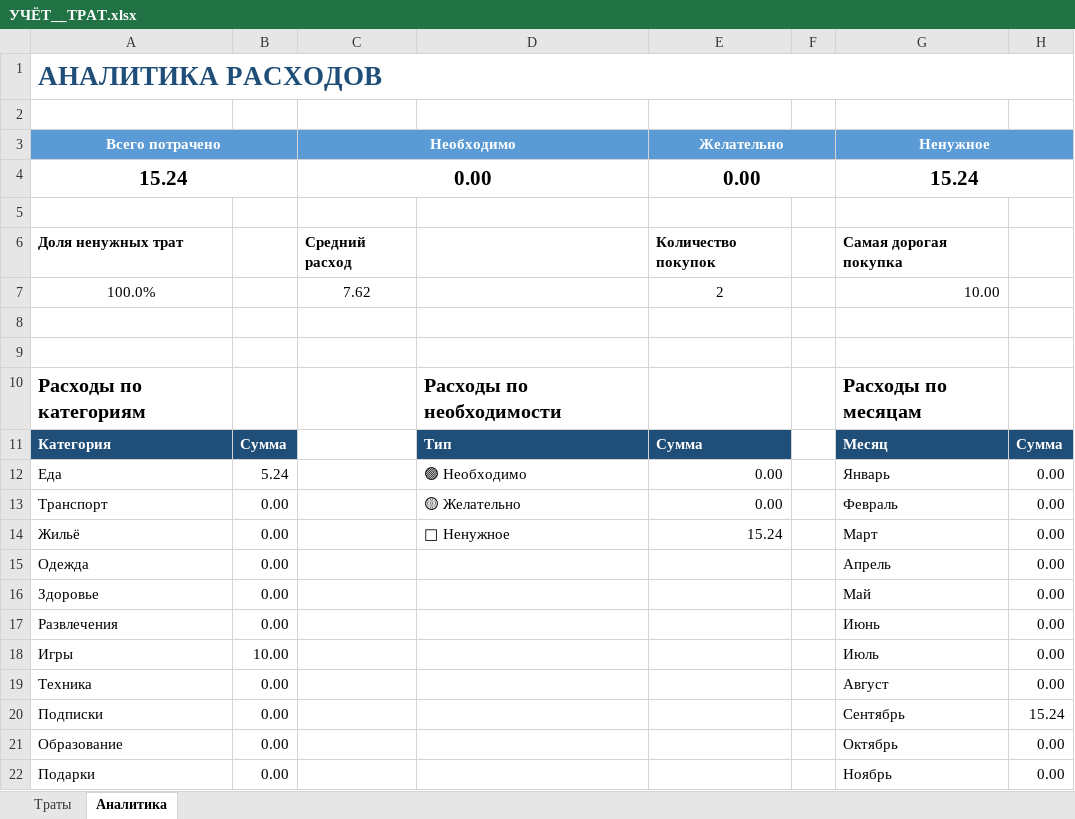
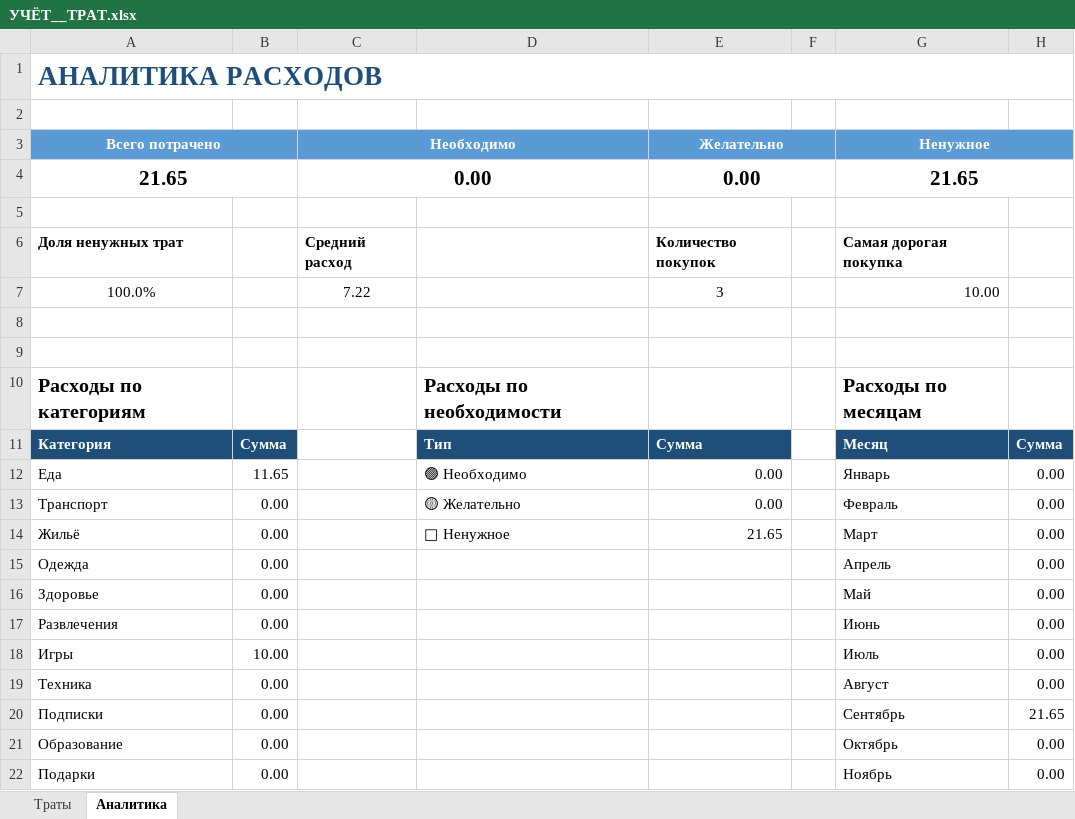
Before and after one commit to NearVich/zhivot, an Excel workbook: УЧЁТ__ТРАТ.xlsx, sheet Аналитика, drawn as a sheet; only a part is shown; values as stored, in another font and other column widths than the file's, no borders; charts and pictures not drawn; the diff names each change by its address in the sheet, - before the commit and + after, or states it on an @@ line.

```diff
--- a/УЧЁТ__ТРАТ.xlsx (sheet Аналитика)
+++ b/УЧЁТ__ТРАТ.xlsx (sheet Аналитика)
-A4 (Всего потрачено): 15.24
+A4 (Всего потрачено): 21.65
-G4 (Ненужное): 15.24
+G4 (Ненужное): 21.65
-C7 (Необходимо): 7.62
+C7 (Необходимо): 7.22
-E7 (Желательно): 2
+E7 (Желательно): 3
-B12: 5.24
+B12: 11.65
-E14 (Желательно): 15.24
+E14 (Желательно): 21.65
-H20: 15.24
+H20: 21.65
```
Also changed, not shown: sheet Траты, charts or pictures.
